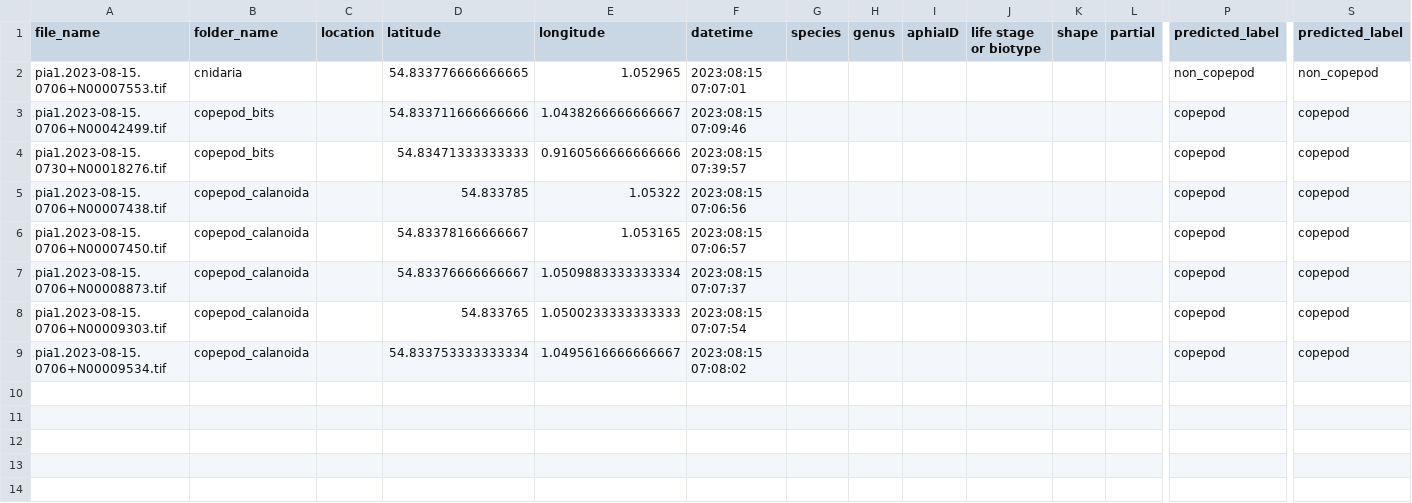
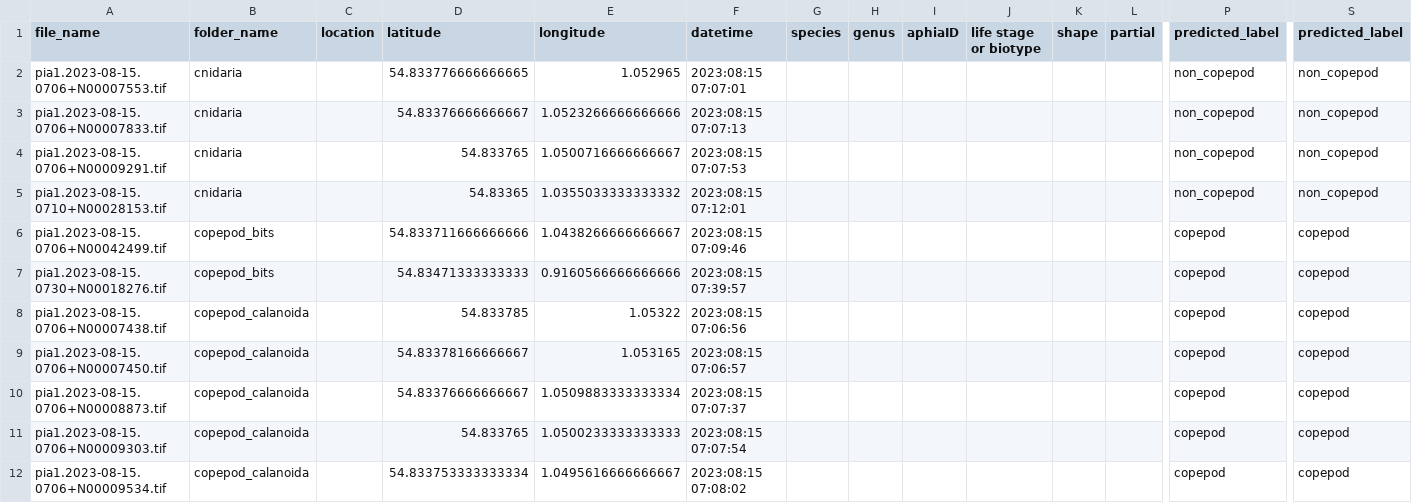
Before and after one commit to CefasRepRes/coco_labeller, a CSV file: example_images_folder/.csv, drawn as a sheet; only a part is shown, gaps mark what is left out; rows hold the shown columns only; the diff names each change by its address in the sheet, - before the commit and + after, or states it on an @@ line.

Commit message:
example to remove function from class

```diff
--- a/example_images_folder/.csv
+++ b/example_images_folder/.csv
+row 3: pia1.2023-08-15.0706+N00007833.tif | cnidaria |  | 54.83376666666667 | 1.0523266666666666 | 2023:08:15 07:07:13 |  |  |  |  |  |  | non_copepod | non_copepod
+row 4: pia1.2023-08-15.0706+N00009291.tif | cnidaria |  | 54.833765 | 1.0500716666666667 | 2023:08:15 07:07:53 |  |  |  |  |  |  | non_copepod | non_copepod
+row 5: pia1.2023-08-15.0710+N00028153.tif | cnidaria |  | 54.83365 | 1.0355033333333332 | 2023:08:15 07:12:01 |  |  |  |  |  |  | non_copepod | non_copepod
```
Also changed, not shown: 2 other files.
